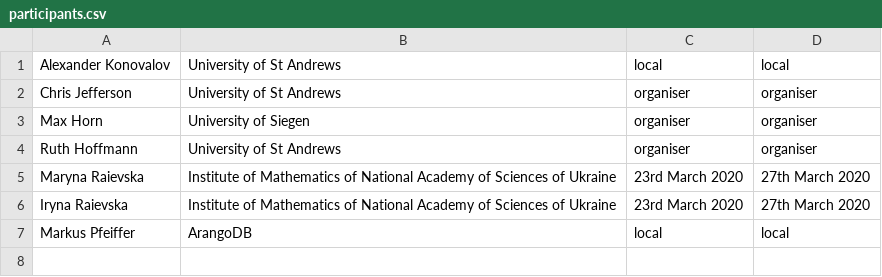
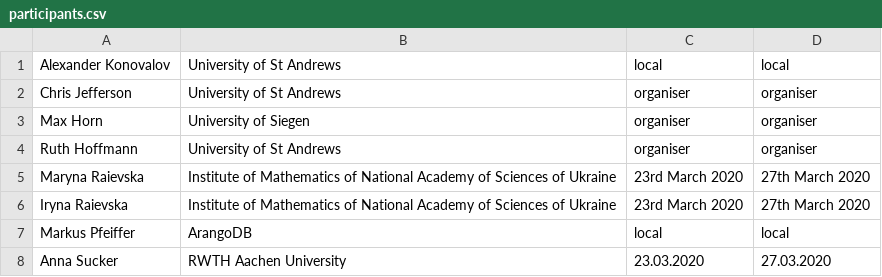
Before and after one commit to gapdays/gapdays2020-spring, a CSV file: participants.csv, drawn as a sheet; the diff names each change by its address in the sheet, - before the commit and + after, or states it on an @@ line.

Commit message:
added new participant

```diff
--- a/participants.csv
+++ b/participants.csv
+row 8: Anna Sucker | RWTH Aachen University | 23.03.2020 | 27.03.2020
```
Also changed, not shown: 1 other file.
